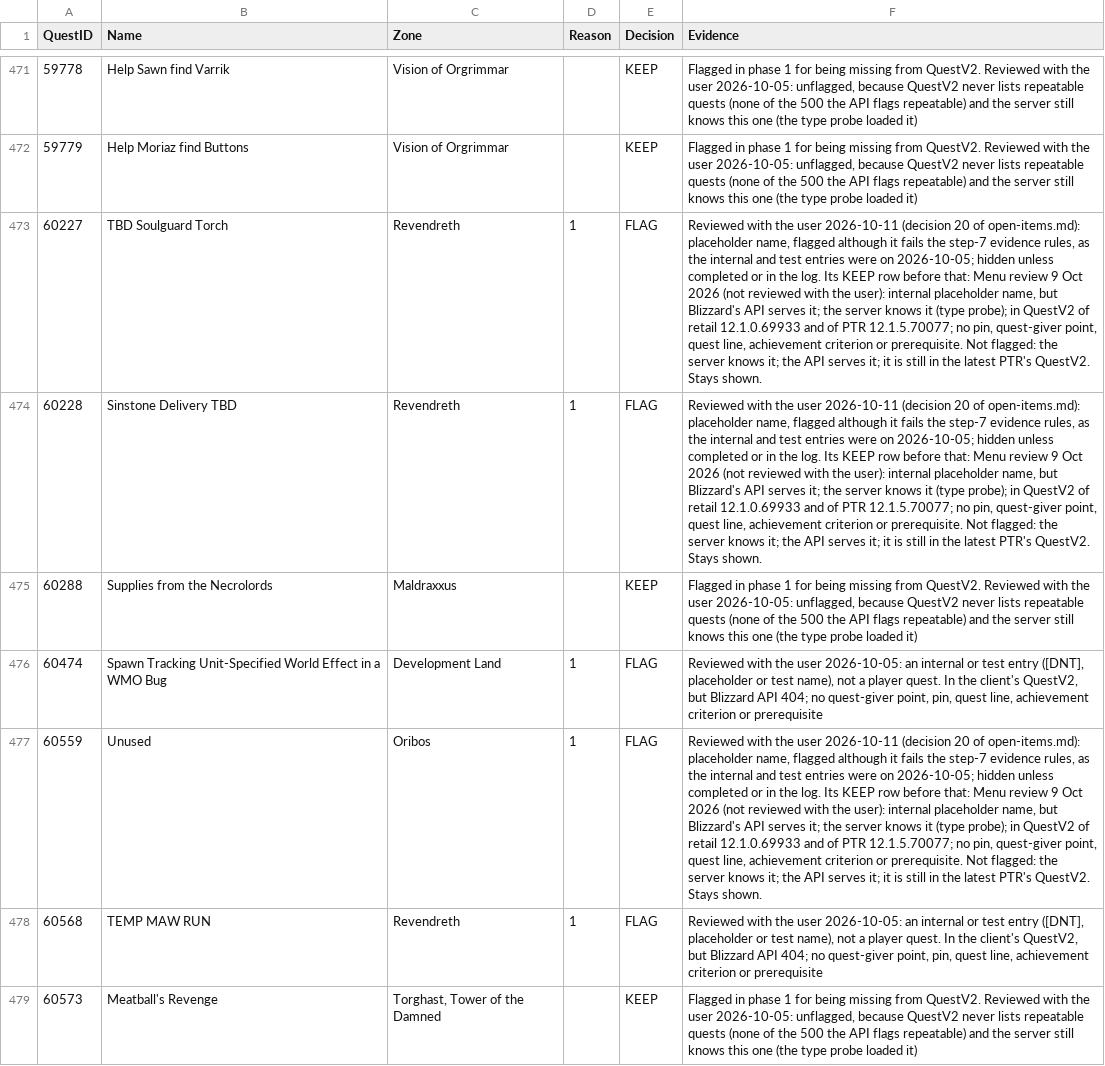
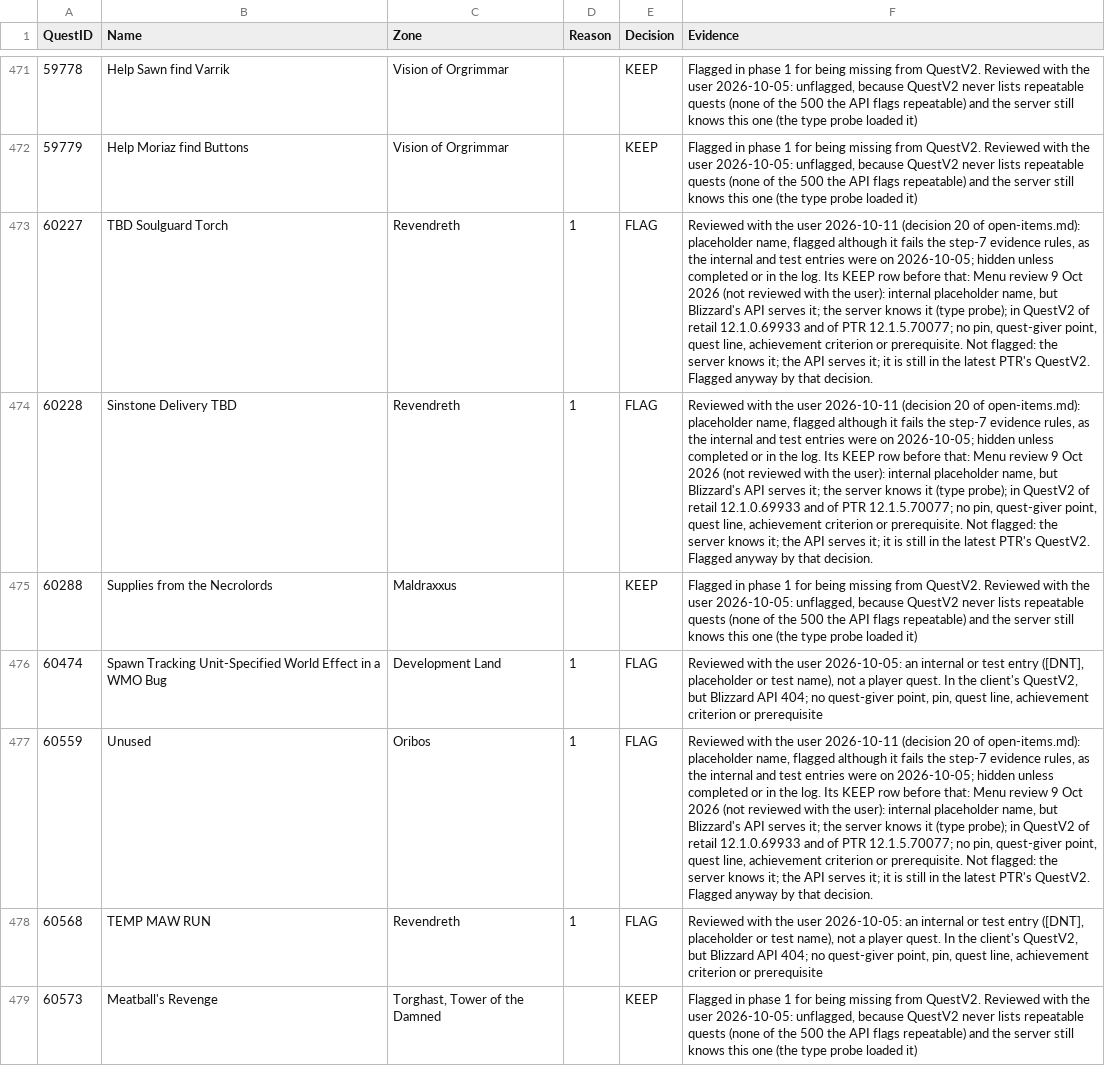
Before and after one commit to AlistairJM/QuestCompletist, a CSV file: docs/plans/unavailable-quest-decisions.csv, drawn as a sheet; only a part is shown, gaps mark what is left out; the diff covers the shown part only; the diff names each change by its address in the sheet, - before the commit and + after, or states it on an @@ line.

```diff
--- a/docs/plans/unavailable-quest-decisions.csv
+++ b/docs/plans/unavailable-quest-decisions.csv
-F473:F474 (Evidence): …PTR's QuestV2. Stays shown.
+F473:F474 (Evidence): …PTR's QuestV2. Flagged anyway by that decision.
-F477 (Evidence): …PTR's QuestV2. Stays shown.
+F477 (Evidence): …PTR's QuestV2. Flagged anyway by that decision.
```
Also changed, not shown: 23 edited cells elsewhere in this file, 7 other files.
